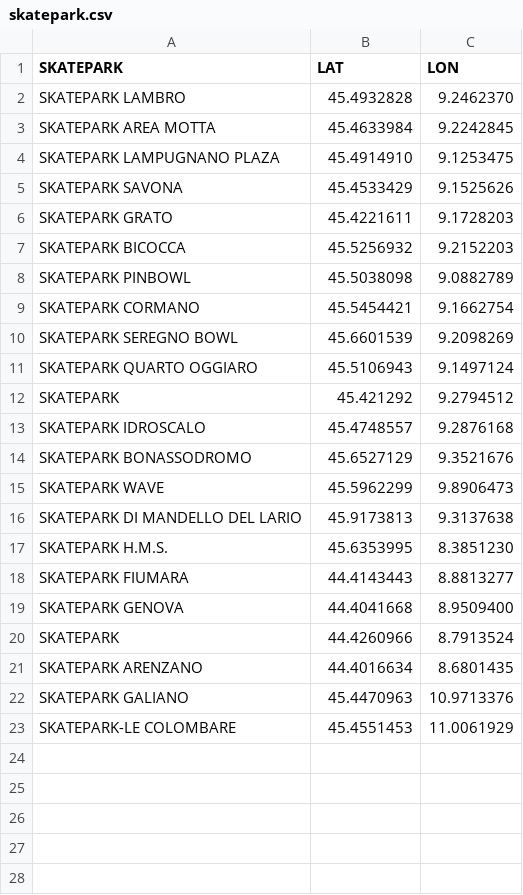
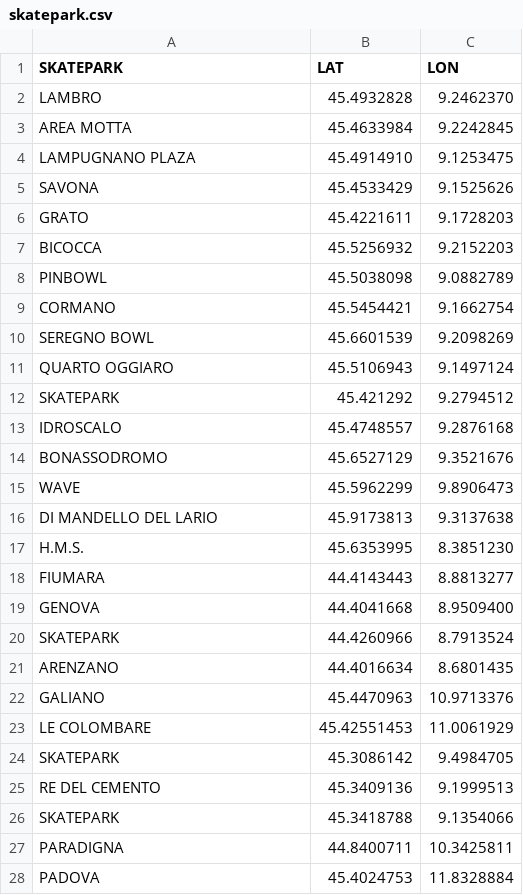
Before and after one commit to el-allami/paginaweb-flask, a CSV file: static/file/skatepark.csv, drawn as a sheet; only a part is shown; the diff covers the shown part only.

```diff
--- a/static/file/skatepark.csv
+++ b/static/file/skatepark.csv
@@ -1,23 +1,28 @@
 SKATEPARK,LAT,LON
-SKATEPARK LAMBRO,"45.4932828","9.2462370"
-SKATEPARK AREA MOTTA,"45.4633984","9.2242845"
-SKATEPARK LAMPUGNANO PLAZA,"45.4914910","9.1253475"
-SKATEPARK SAVONA,"45.4533429","9.1525626"
-SKATEPARK GRATO ,"45.4221611","9.1728203"
-SKATEPARK BICOCCA,"45.5256932","9.2152203"
-SKATEPARK PINBOWL,"45.5038098","9.0882789"
-SKATEPARK CORMANO,"45.5454421","9.1662754"
-SKATEPARK SEREGNO BOWL,"45.6601539","9.2098269"
-SKATEPARK QUARTO OGGIARO,"45.5106943","9.1497124"
+LAMBRO,"45.4932828","9.2462370"
+AREA MOTTA,"45.4633984","9.2242845"
+LAMPUGNANO PLAZA,"45.4914910","9.1253475"
+SAVONA,"45.4533429","9.1525626"
+GRATO ,"45.4221611","9.1728203"
+BICOCCA,"45.5256932","9.2152203"
+PINBOWL,"45.5038098","9.0882789"
+CORMANO,"45.5454421","9.1662754"
+SEREGNO BOWL,"45.6601539","9.2098269"
+QUARTO OGGIARO,"45.5106943","9.1497124"
 SKATEPARK,"45.421292","9.2794512"
-SKATEPARK IDROSCALO,"45.4748557","9.2876168"
-SKATEPARK BONASSODROMO,"45.6527129","9.3521676"
-SKATEPARK WAVE,"45.5962299","9.8906473"
-SKATEPARK DI MANDELLO DEL LARIO,"45.9173813","9.3137638"
-SKATEPARK H.M.S.,"45.6353995","8.3851230"
-SKATEPARK FIUMARA,"44.4143443","8.8813277"
-SKATEPARK GENOVA,"44.4041668","8.9509400"
+IDROSCALO,"45.4748557","9.2876168"
+BONASSODROMO,"45.6527129","9.3521676"
+WAVE,"45.5962299","9.8906473"
+DI MANDELLO DEL LARIO,"45.9173813","9.3137638"
+H.M.S.,"45.6353995","8.3851230"
+FIUMARA,"44.4143443","8.8813277"
+GENOVA,"44.4041668","8.9509400"
 SKATEPARK,"44.4260966","8.7913524"
-SKATEPARK ARENZANO,"44.4016634","8.6801435"
-SKATEPARK GALIANO,"45.4470963","10.9713376"
-SKATEPARK-LE COLOMBARE,"45.4551453","11.0061929"
+ARENZANO,"44.4016634","8.6801435"
+GALIANO,"45.4470963","10.9713376"
+LE COLOMBARE,"45.42551453","11.0061929"
+SKATEPARK,"45.3086142","9.4984705"
+RE DEL CEMENTO,"45.3409136","9.1999513"
+SKATEPARK,"45.3418788","9.1354066"
+PARADIGNA,"44.8400711","10.3425811"
+PADOVA,"45.4024753","11.8328884"
```
Also changed, not shown: 3 added rows elsewhere in this file, 7 other files.
